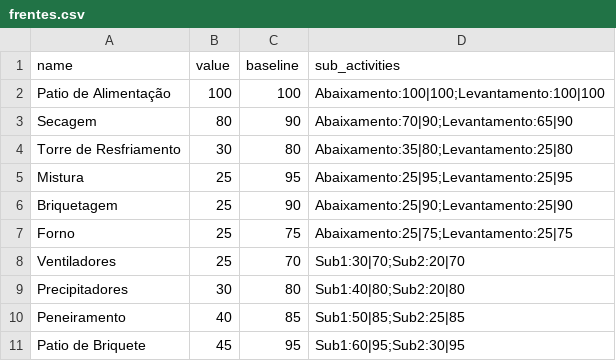
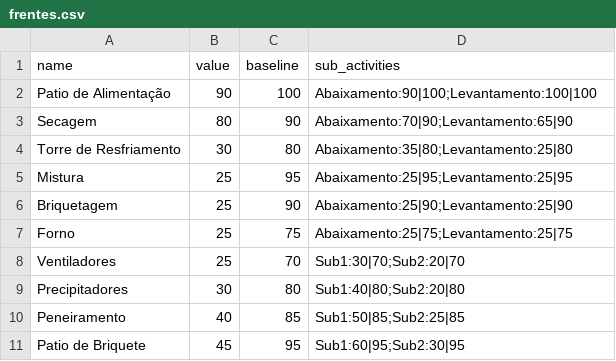
Before and after one commit to Lucas-dev98/Evolu-oParadaFria3, a CSV file: templates/frentes.csv, drawn as a sheet.

Commit message:
Putting real and planning on subativites

```diff
--- a/templates/frentes.csv
+++ b/templates/frentes.csv
@@ -1,3 +1,3 @@
 name,value,baseline,sub_activities
-Patio de Alimentação,100,100,Abaixamento:100|100;Levantamento:100|100
+Patio de Alimentação,90,100,Abaixamento:90|100;Levantamento:100|100
 Secagem,80,90,Abaixamento:70|90;Levantamento:65|90
```
